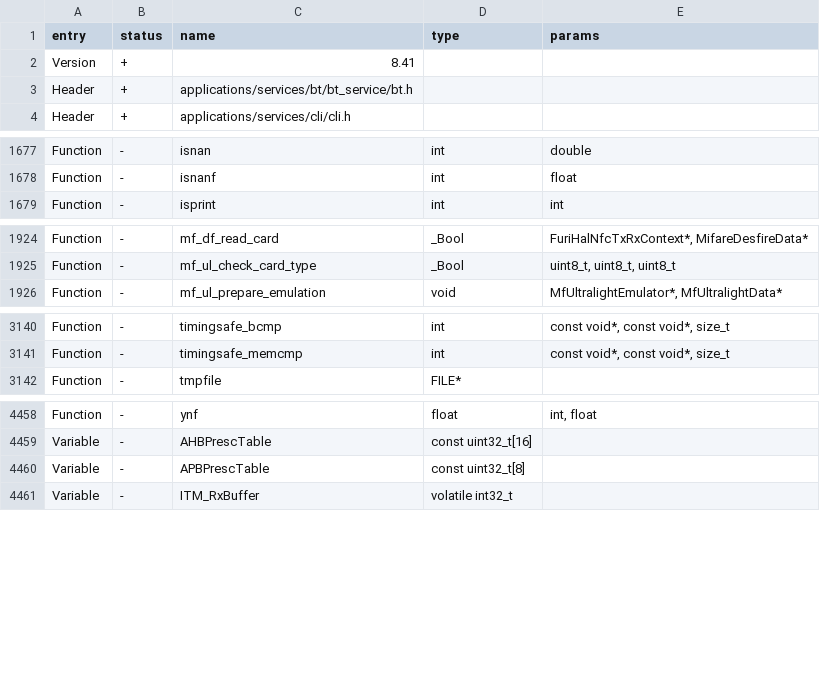
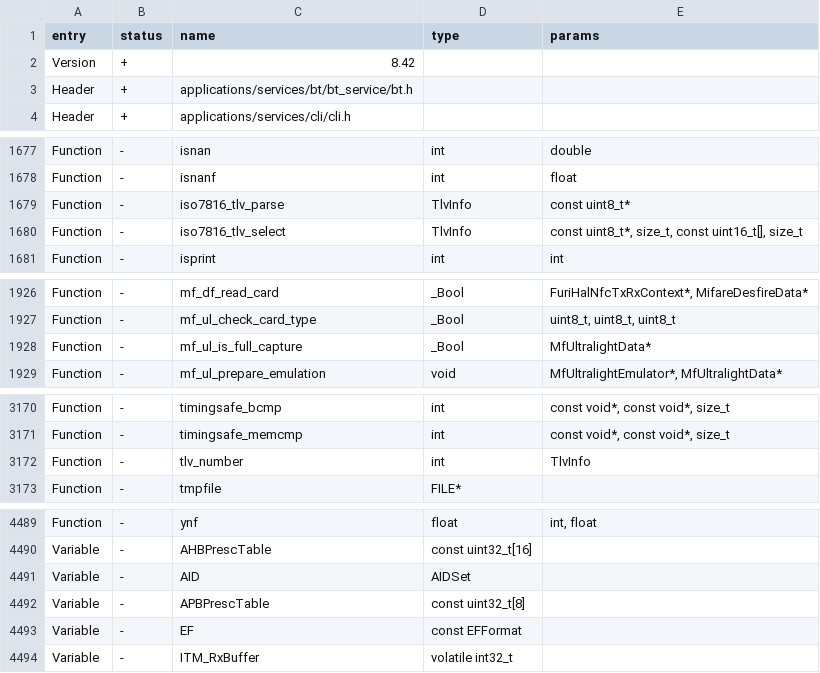
Before and after one commit to Gustav-png/Moon-Firmware, a CSV file: firmware/targets/f7/api_symbols.csv, drawn as a sheet; only a part is shown, gaps mark what is left out; the diff covers the shown part only.

```diff
--- a/firmware/targets/f7/api_symbols.csv
+++ b/firmware/targets/f7/api_symbols.csv
@@ -1,3 +1,3 @@
 entry,status,name,type,params
-Version,+,8.41,,
+Version,+,8.42,,
 Header,+,applications/services/bt/bt_service/bt.h,,
@@ -1678,2 +1678,4 @@ Function,-,isnan,int,double
 Function,-,isnanf,int,float
+Function,-,iso7816_tlv_parse,TlvInfo,const uint8_t*
+Function,-,iso7816_tlv_select,TlvInfo,"const uint8_t*, size_t, const uint16_t[], size_t"
 Function,-,isprint,int,int
@@ -1925,2 +1927,3 @@ Function,-,mf_df_read_card,_Bool,"FuriHalNfcTxRxContext*, MifareDesfireData*"
 Function,-,mf_ul_check_card_type,_Bool,"uint8_t, uint8_t, uint8_t"
+Function,-,mf_ul_is_full_capture,_Bool,MfUltralightData*
 Function,-,mf_ul_prepare_emulation,void,"MfUltralightEmulator*, MfUltralightData*"
@@ -3141,2 +3171,3 @@ Function,-,timingsafe_bcmp,int,"const void*, const void*, size_t"
 Function,-,timingsafe_memcmp,int,"const void*, const void*, size_t"
+Function,-,tlv_number,int,TlvInfo
 Function,-,tmpfile,FILE*,
@@ -4459,3 +4490,5 @@ Function,-,ynf,float,"int, float"
 Variable,-,AHBPrescTable,const uint32_t[16],
+Variable,-,AID,AIDSet,
 Variable,-,APBPrescTable,const uint32_t[8],
+Variable,-,EF,const EFFormat,
 Variable,-,ITM_RxBuffer,volatile int32_t,
```
Also changed, not shown: 27 added rows and 1 moved row elsewhere in this file.
